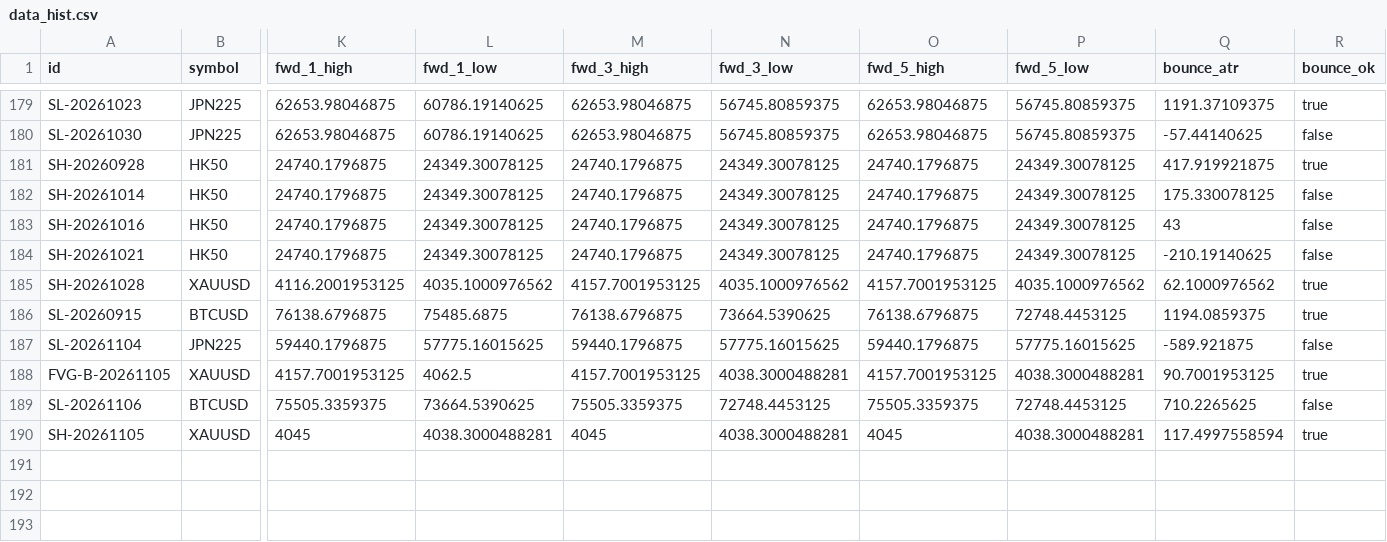
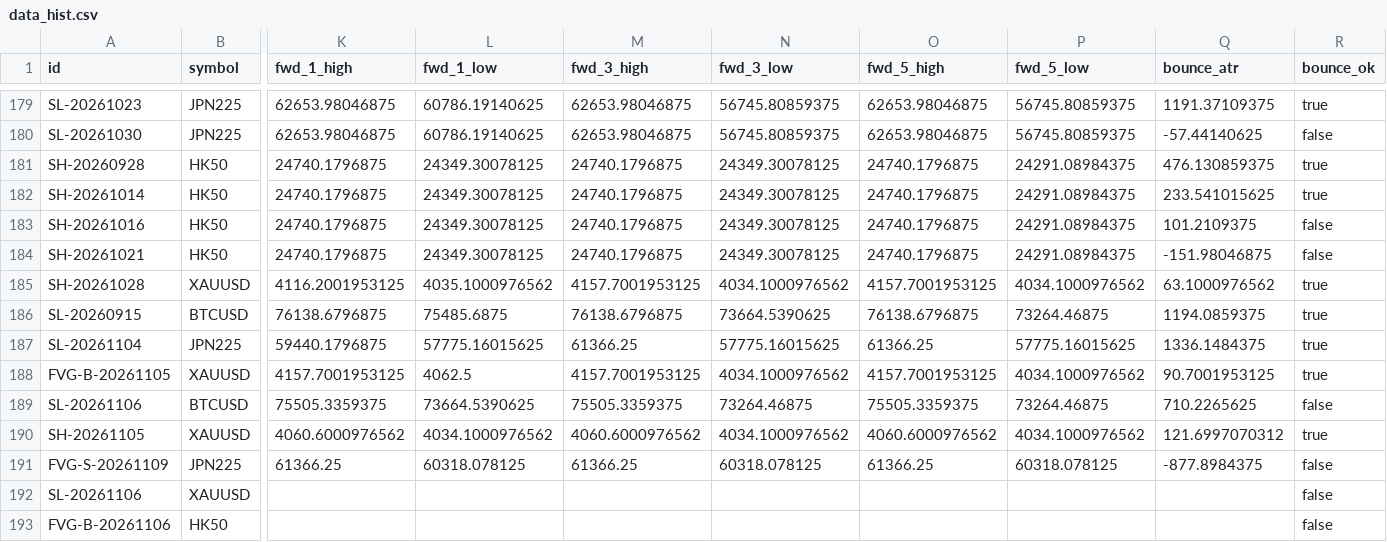
Before and after one commit to keenewong-ai/xauusd-bounce-live, a CSV file: data_hist.csv, drawn as a sheet; only a part is shown, gaps mark what is left out; rows hold the shown columns only; the diff names each change by its address in the sheet, - before the commit and + after, or states it on an @@ line.

```diff
--- a/data_hist.csv
+++ b/data_hist.csv
-P181:P184 (fwd_5_low): 24349.30078125
+P181:P184 (fwd_5_low): 24291.08984375
-Q181 (bounce_atr): 417.919921875
+Q181 (bounce_atr): 476.130859375
-Q182 (bounce_atr): 175.330078125
+Q182 (bounce_atr): 233.541015625
-R182 (bounce_ok): false
+R182 (bounce_ok): true
-Q183 (bounce_atr): 43
+Q183 (bounce_atr): 101.2109375
-Q184 (bounce_atr): -210.19140625
+Q184 (bounce_atr): -151.98046875
-N185 (fwd_3_low): 4035.1000976562
+N185 (fwd_3_low): 4034.1000976562
-P185 (fwd_5_low): 4035.1000976562
+P185 (fwd_5_low): 4034.1000976562
-Q185 (bounce_atr): 62.1000976562
+Q185 (bounce_atr): 63.1000976562
-P186 (fwd_5_low): 72748.4453125
+P186 (fwd_5_low): 73264.46875
-M187 (fwd_3_high): 59440.1796875
+M187 (fwd_3_high): 61366.25
-O187 (fwd_5_high): 59440.1796875
+O187 (fwd_5_high): 61366.25
-Q187 (bounce_atr): -589.921875
+Q187 (bounce_atr): 1336.1484375
-R187 (bounce_ok): false
+R187 (bounce_ok): true
-N188 (fwd_3_low): 4038.3000488281
+N188 (fwd_3_low): 4034.1000976562
-P188 (fwd_5_low): 4038.3000488281
+P188 (fwd_5_low): 4034.1000976562
-N189 (fwd_3_low): 72748.4453125
+N189 (fwd_3_low): 73264.46875
-P189 (fwd_5_low): 72748.4453125
+P189 (fwd_5_low): 73264.46875
-K190 (fwd_1_high): 4045
+K190 (fwd_1_high): 4060.6000976562
-L190 (fwd_1_low): 4038.3000488281
+L190 (fwd_1_low): 4034.1000976562
-M190 (fwd_3_high): 4045
+M190 (fwd_3_high): 4060.6000976562
-N190 (fwd_3_low): 4038.3000488281
+N190 (fwd_3_low): 4034.1000976562
-O190 (fwd_5_high): 4045
+O190 (fwd_5_high): 4060.6000976562
-P190 (fwd_5_low): 4038.3000488281
+P190 (fwd_5_low): 4034.1000976562
-Q190 (bounce_atr): 117.4997558594
+Q190 (bounce_atr): 121.6997070312
+row 191: FVG-S-20261109 | JPN225 | 61366.25 | 60318.078125 | 61366.25 | 60318.078125 | 61366.25 | 60318.078125 | -877.8984375 | false
+row 192: SL-20261106 | XAUUSD |  |  |  |  |  |  |  | false
+row 193: FVG-B-20261106 | HK50 |  |  |  |  |  |  |  | false
```
Also changed, not shown: data_levels.csv, 2 other files.
